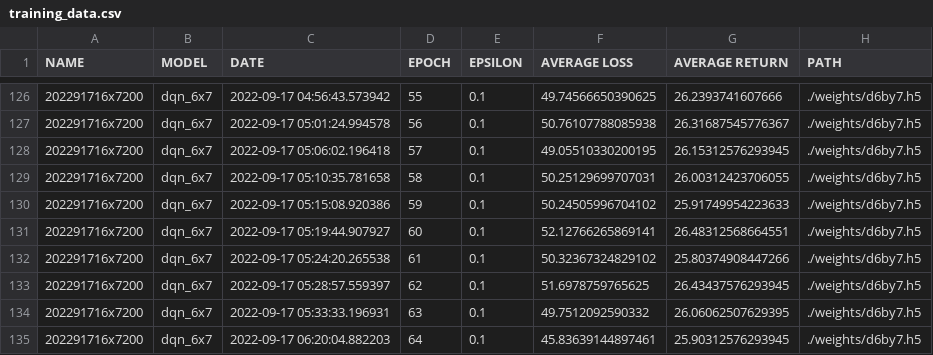
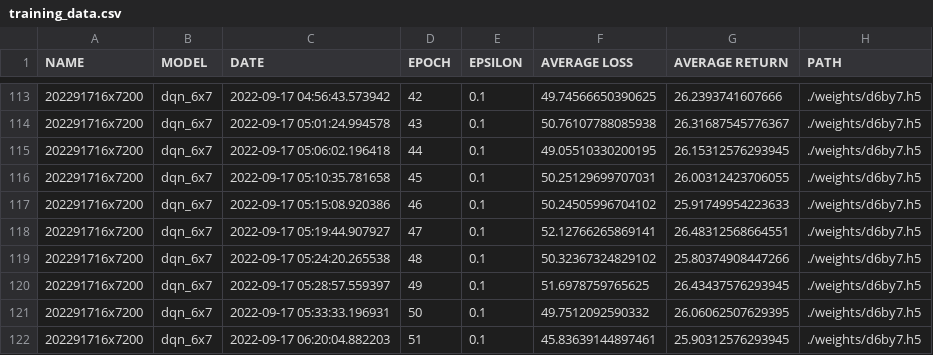
Before and after one commit to madammann/DRL-SuSe-2022---Group-2, a CSV file: final/training_data.csv, drawn as a sheet; only a part is shown, gaps mark what is left out; the diff covers the shown part only.

```diff
--- a/final/training_data.csv
+++ b/final/training_data.csv
@@ -126,10 +113,10 @@ NAME,MODEL,DATE,EPOCH,EPSILON,AVERAGE LOSS,AVERAGE RETURN,PATH
-202291716x7200,dqn_6x7,2022-09-17 04:56:43.573942,55,0.1,49.74566650390625,26.2393741607666,./weights/d6by7.h5
-202291716x7200,dqn_6x7,2022-09-17 05:01:24.994578,56,0.1,50.76107788085938,26.31687545776367,./weights/d6by7.h5
-202291716x7200,dqn_6x7,2022-09-17 05:06:02.196418,57,0.1,49.05510330200195,26.15312576293945,./weights/d6by7.h5
-202291716x7200,dqn_6x7,2022-09-17 05:10:35.781658,58,0.1,50.25129699707031,26.00312423706055,./weights/d6by7.h5
-202291716x7200,dqn_6x7,2022-09-17 05:15:08.920386,59,0.1,50.24505996704102,25.91749954223633,./weights/d6by7.h5
-202291716x7200,dqn_6x7,2022-09-17 05:19:44.907927,60,0.1,52.12766265869141,26.48312568664551,./weights/d6by7.h5
-202291716x7200,dqn_6x7,2022-09-17 05:24:20.265538,61,0.1,50.32367324829102,25.80374908447266,./weights/d6by7.h5
-202291716x7200,dqn_6x7,2022-09-17 05:28:57.559397,62,0.1,51.6978759765625,26.43437576293945,./weights/d6by7.h5
-202291716x7200,dqn_6x7,2022-09-17 05:33:33.196931,63,0.1,49.7512092590332,26.06062507629395,./weights/d6by7.h5
-202291716x7200,dqn_6x7,2022-09-17 06:20:04.882203,64,0.1,45.83639144897461,25.90312576293945,./weights/d6by7.h5
+202291716x7200,dqn_6x7,2022-09-17 04:56:43.573942,42,0.1,49.74566650390625,26.2393741607666,./weights/d6by7.h5
+202291716x7200,dqn_6x7,2022-09-17 05:01:24.994578,43,0.1,50.76107788085938,26.31687545776367,./weights/d6by7.h5
+202291716x7200,dqn_6x7,2022-09-17 05:06:02.196418,44,0.1,49.05510330200195,26.15312576293945,./weights/d6by7.h5
+202291716x7200,dqn_6x7,2022-09-17 05:10:35.781658,45,0.1,50.25129699707031,26.00312423706055,./weights/d6by7.h5
+202291716x7200,dqn_6x7,2022-09-17 05:15:08.920386,46,0.1,50.24505996704102,25.91749954223633,./weights/d6by7.h5
+202291716x7200,dqn_6x7,2022-09-17 05:19:44.907927,47,0.1,52.12766265869141,26.48312568664551,./weights/d6by7.h5
+202291716x7200,dqn_6x7,2022-09-17 05:24:20.265538,48,0.1,50.32367324829102,25.80374908447266,./weights/d6by7.h5
+202291716x7200,dqn_6x7,2022-09-17 05:28:57.559397,49,0.1,51.6978759765625,26.43437576293945,./weights/d6by7.h5
+202291716x7200,dqn_6x7,2022-09-17 05:33:33.196931,50,0.1,49.7512092590332,26.06062507629395,./weights/d6by7.h5
+202291716x7200,dqn_6x7,2022-09-17 06:20:04.882203,51,0.1,45.83639144897461,25.90312576293945,./weights/d6by7.h5
```
Also changed, not shown: 13 removed rows and 41 edited cells elsewhere in this file.
